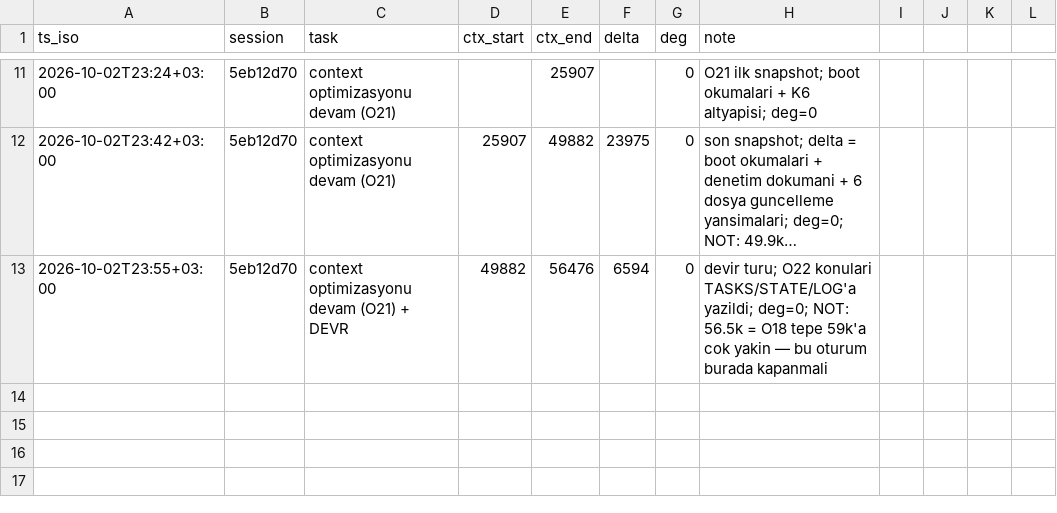
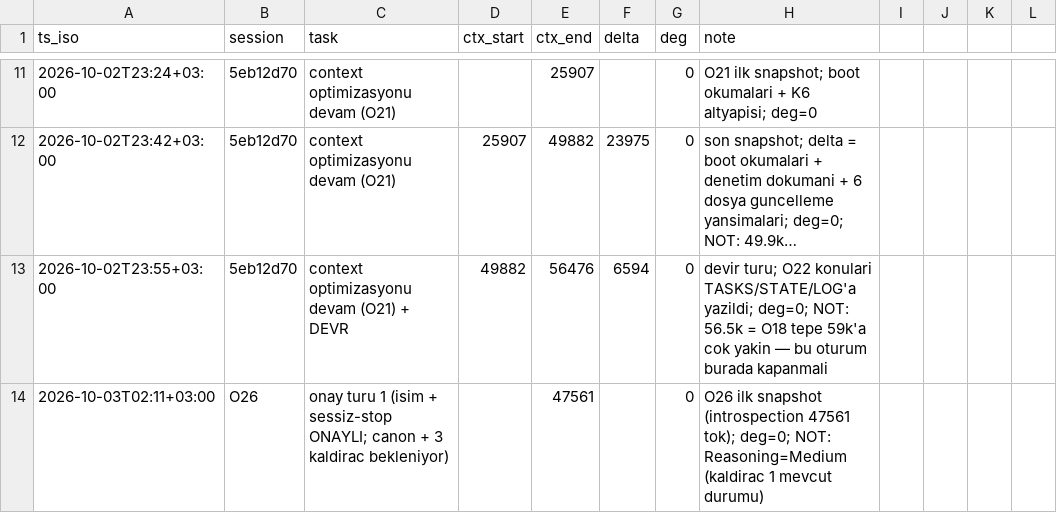
Before and after one commit to FunkGoth/Project-Optim, a CSV file: data/metrics/context-snapshots.csv, drawn as a sheet; only a part is shown, gaps mark what is left out; long unchanged cells end in …; the diff names each change by its address in the sheet, - before the commit and + after, or states it on an @@ line.

```diff
--- a/data/metrics/context-snapshots.csv
+++ b/data/metrics/context-snapshots.csv
+row 14: 2026-10-03T02:11+03:00 | O26 | onay turu 1 (isim + sessiz-stop ONAYLI; canon + 3 kaldirac bekleniyor) |  | 47561 |  | 0 | O26 ilk snapshot (introspection 47561 tok); deg=0; NOT: Reasoning=Medium (kaldirac 1 mevcut durumu)
```
Also changed, not shown: data/metrics/context-ledger.csv, 1 other file.
